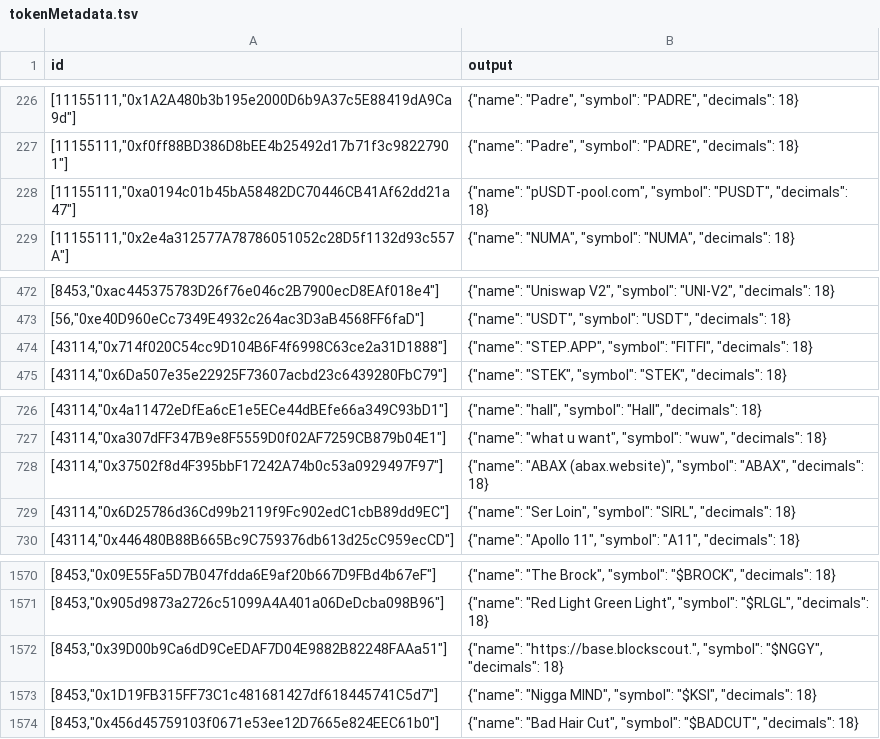
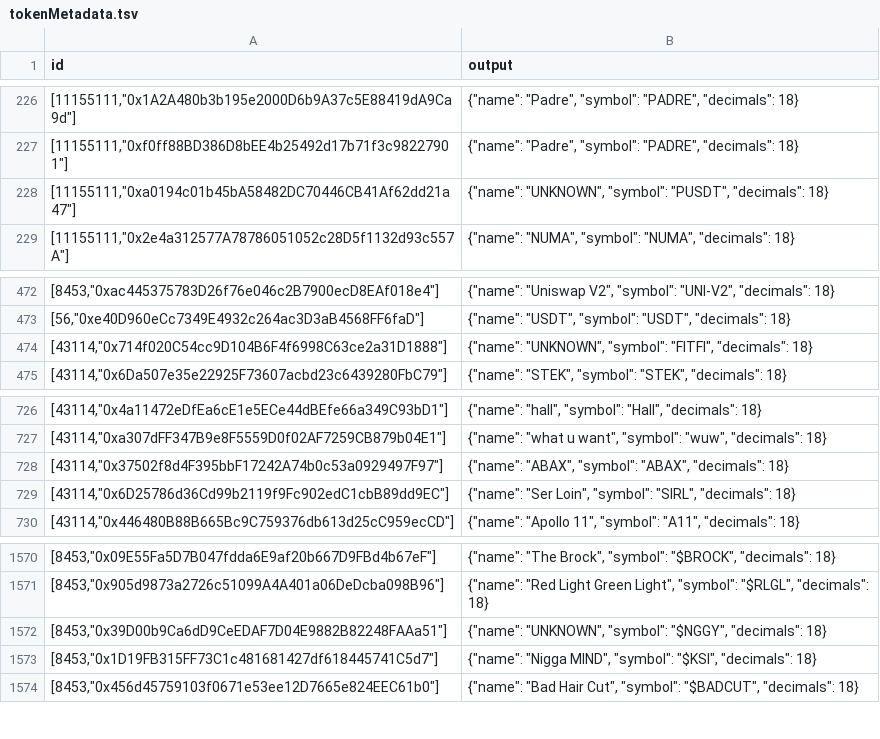
Before and after one commit to sablier-labs/indexers, a TSV file: envio/lockup/.envio/cache/tokenMetadata.tsv, drawn as a sheet; only a part is shown, gaps mark what is left out; the diff names each change by its address in the sheet, - before the commit and + after, or states it on an @@ line.

```diff
--- a/envio/lockup/.envio/cache/tokenMetadata.tsv
+++ b/envio/lockup/.envio/cache/tokenMetadata.tsv
-B228 (output): {"name": "pUSDT-pool.com", "symbol": "PUSDT",…
+B228 (output): {"name": "UNKNOWN", "symbol": "PUSDT",…
-B474 (output): {"name": "STEP.APP", "symbol": "FITFI",…
+B474 (output): {"name": "UNKNOWN", "symbol": "FITFI",…
-B728 (output): {"name": "ABAX (abax.website)", "symbol": "ABAX",…
+B728 (output): {"name": "ABAX", "symbol": "ABAX",…
-B1572 (output): {"name": "https://base.blockscout.", "symbol": "$NGGY",…
+B1572 (output): {"name": "UNKNOWN", "symbol": "$NGGY",…
```
Also changed, not shown: envio/airdrops/.envio/cache/tokenMetadata.tsv, envio/flow/.envio/cache/tokenMetadata.tsv, 7 other files.
